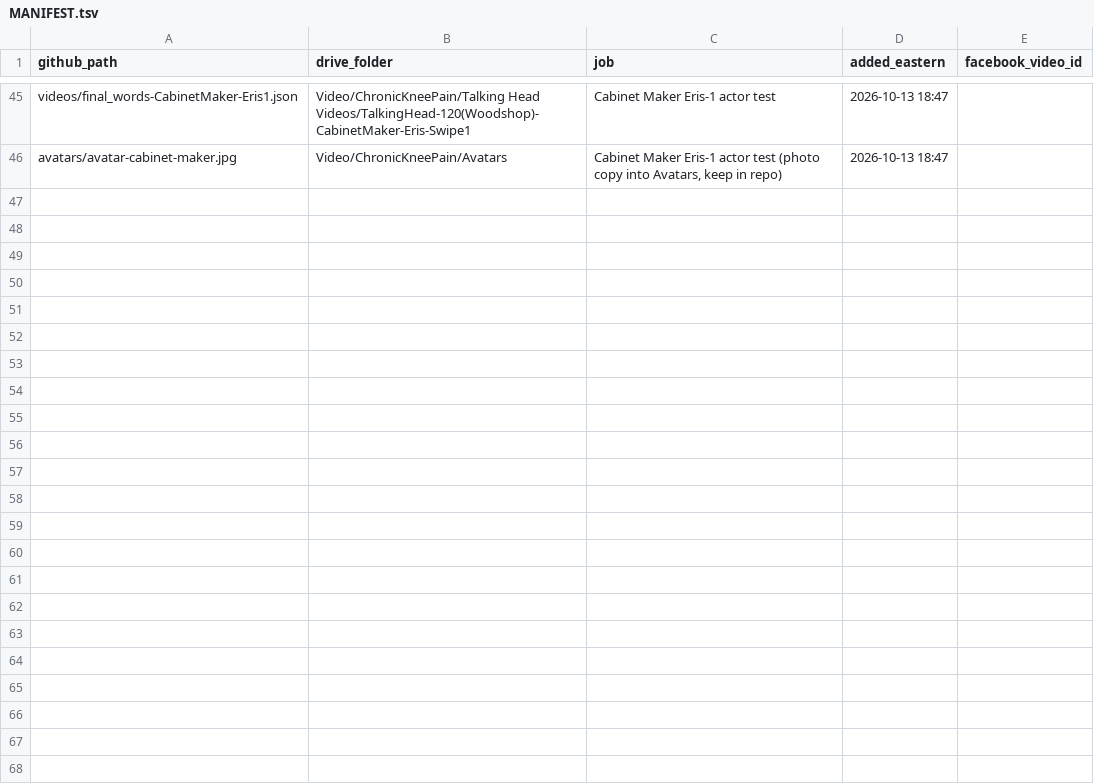
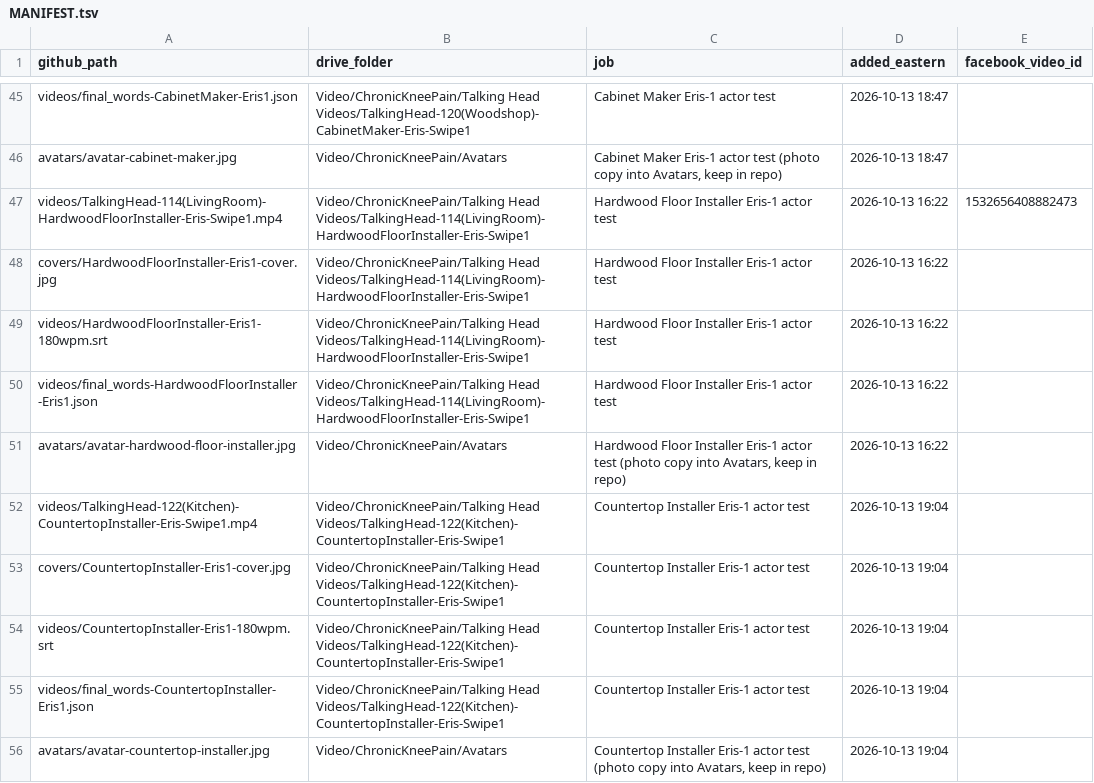
Before and after one commit to jamaljenkinspromo-cpu/kr-videos, a TSV file: MANIFEST.tsv, drawn as a sheet; only a part is shown, gaps mark what is left out; the diff names each change by its address in the sheet, - before the commit and + after, or states it on an @@ line.

```diff
--- a/MANIFEST.tsv
+++ b/MANIFEST.tsv
+row 47: videos/TalkingHead-114(LivingRoom)-HardwoodFloorInstaller-Eris-Swipe1.mp4 | Video/ChronicKneePain/Talking Head Videos/TalkingHead-114(LivingRoom)-HardwoodFloorInstaller-Eris-Swipe1 | Hardwood Floor Installer Eris-1 actor test | 2026-10-13 16:22 | 1532656408882473
+row 48: covers/HardwoodFloorInstaller-Eris1-cover.jpg | Video/ChronicKneePain/Talking Head Videos/TalkingHead-114(LivingRoom)-HardwoodFloorInstaller-Eris-Swipe1 | Hardwood Floor Installer Eris-1 actor test | 2026-10-13 16:22
+row 49: videos/HardwoodFloorInstaller-Eris1-180wpm.srt | Video/ChronicKneePain/Talking Head Videos/TalkingHead-114(LivingRoom)-HardwoodFloorInstaller-Eris-Swipe1 | Hardwood Floor Installer Eris-1 actor test | 2026-10-13 16:22
+row 50: videos/final_words-HardwoodFloorInstaller-Eris1.json | Video/ChronicKneePain/Talking Head Videos/TalkingHead-114(LivingRoom)-HardwoodFloorInstaller-Eris-Swipe1 | Hardwood Floor Installer Eris-1 actor test | 2026-10-13 16:22
+row 51: avatars/avatar-hardwood-floor-installer.jpg | Video/ChronicKneePain/Avatars | Hardwood Floor Installer Eris-1 actor test (photo copy into Avatars, keep in repo) | 2026-10-13 16:22
+row 52: videos/TalkingHead-122(Kitchen)-CountertopInstaller-Eris-Swipe1.mp4 | Video/ChronicKneePain/Talking Head Videos/TalkingHead-122(Kitchen)-CountertopInstaller-Eris-Swipe1 | Countertop Installer Eris-1 actor test | 2026-10-13 19:04
+row 53: covers/CountertopInstaller-Eris1-cover.jpg | Video/ChronicKneePain/Talking Head Videos/TalkingHead-122(Kitchen)-CountertopInstaller-Eris-Swipe1 | Countertop Installer Eris-1 actor test | 2026-10-13 19:04
+row 54: videos/CountertopInstaller-Eris1-180wpm.srt | Video/ChronicKneePain/Talking Head Videos/TalkingHead-122(Kitchen)-CountertopInstaller-Eris-Swipe1 | Countertop Installer Eris-1 actor test | 2026-10-13 19:04
+row 55: videos/final_words-CountertopInstaller-Eris1.json | Video/ChronicKneePain/Talking Head Videos/TalkingHead-122(Kitchen)-CountertopInstaller-Eris-Swipe1 | Countertop Installer Eris-1 actor test | 2026-10-13 19:04
+row 56: avatars/avatar-countertop-installer.jpg | Video/ChronicKneePain/Avatars | Countertop Installer Eris-1 actor test (photo copy into Avatars, keep in repo) | 2026-10-13 19:04
```
Also changed, not shown: 4 other files.
